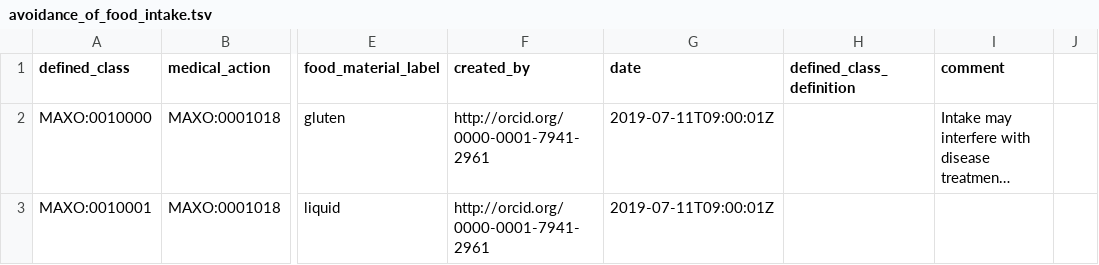
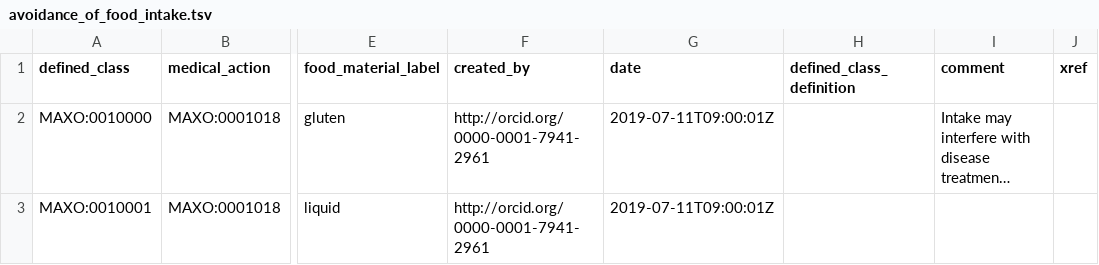
Before and after one commit to monarch-initiative/MAxO, a TSV file: src/patterns/data/manual/avoidance_of_food_intake.tsv, drawn as a sheet; only a part is shown, gaps mark what is left out; long unchanged cells end in …; the diff names each change by its address in the sheet, - before the commit and + after, or states it on an @@ line.

```diff
--- a/src/patterns/data/manual/avoidance_of_food_intake.tsv
+++ b/src/patterns/data/manual/avoidance_of_food_intake.tsv
-J1: (empty)
+J1: xref
```
Also changed, not shown: src/patterns/data/manual/avoidance_of_medical_action.tsv, src/patterns/data/manual/biopsy_by_location.tsv, 13 other files.
